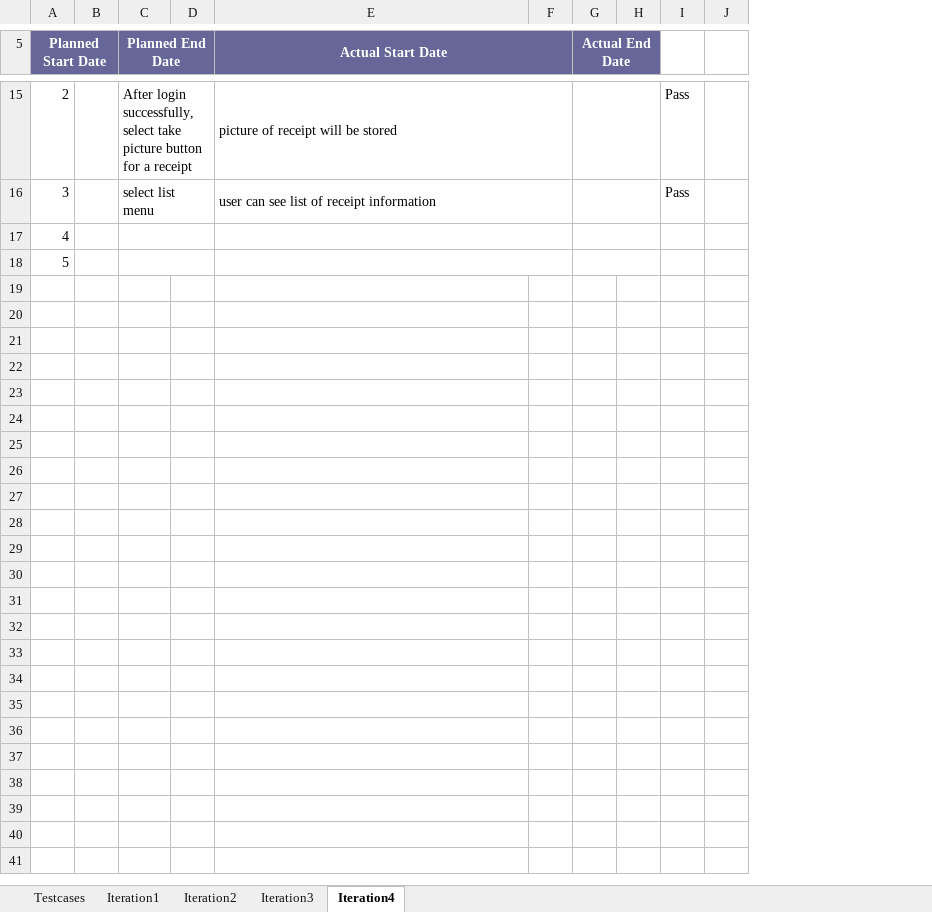
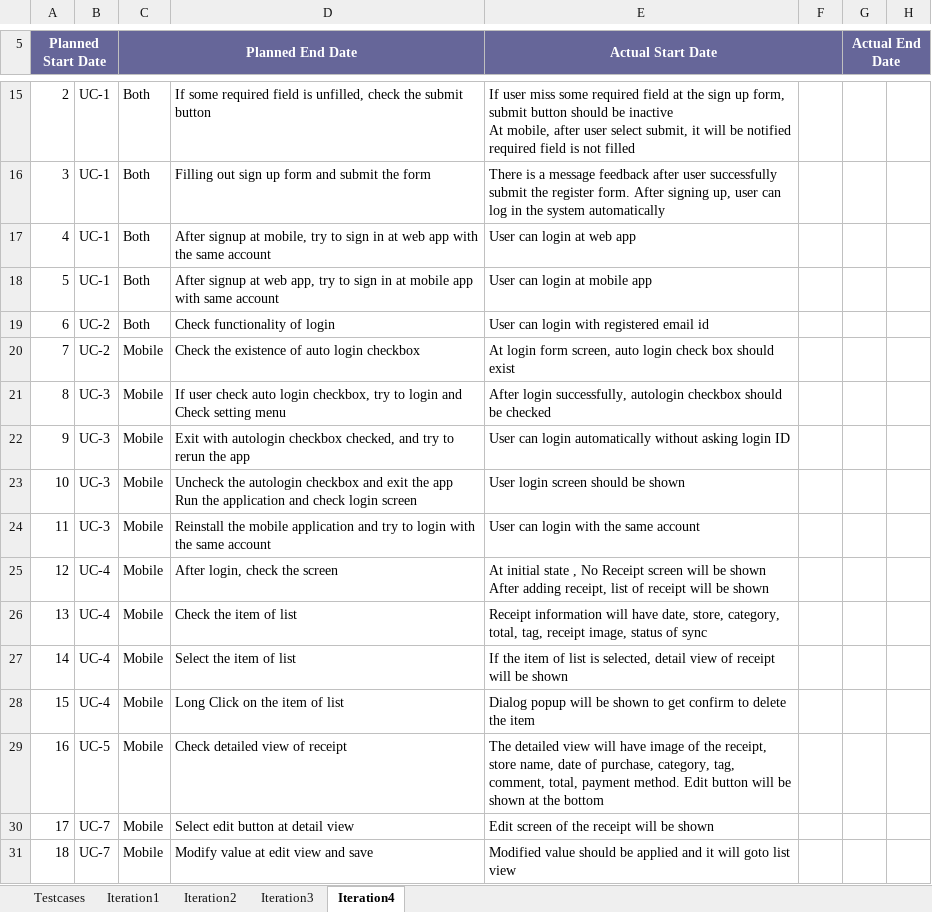
Before and after one commit to HassanNahhal/capstone, an Excel workbook: doc/Testcases.xlsx, sheet Iteration4, drawn as a sheet; only a part is shown, gaps mark what is left out; values as stored, in another font and other column widths than the file's, no borders; conditional formats not drawn; removed rows and columns are numbered as before the commit, all else as after; ↵ is a line break in a cell; the diff covers the shown part only; the diff names each change by its address in the sheet, - before the commit and + after, or states it on an @@ line.

```diff
--- a/doc/Testcases.xlsx (sheet Iteration4)
+++ b/doc/Testcases.xlsx (sheet Iteration4)
-column B, empty
+column B, rows 15-18: all UC-1
-column D, empty
+column D, rows 15-18: If some required field is unfilled, check the submit button | Filling out sign up form and submit the form | After signup at mobile, try to sign in at web app with the same account | After signup at web app, try to sign in at mobile app with same account
-column H, empty
-column I, rows 15-16: Pass | Pass
-G5:H5 merged
+G5:H5 merged
-H5 fill: none
+H5 fill: #666699
-C15 (Planned End Date): After login successfully, select take picture button for a receipt
+C15 (Planned End Date): Both
-C15:D15 merged
-E15 (Actual Start Date): picture of receipt will be stored
+E15 (Actual Start Date): If user miss some required field at the sign up form, submit button should be inactive ↵ At mobile, after user select submit, it will be notified required field is not filled
-E15:F15 merged
-G15:H15 merged
-C16 (Planned End Date): select list menu
+C16 (Planned End Date): Both
-C16:D16 merged
-E16 (Actual Start Date): user can see list of receipt information
+E16 (Actual Start Date): There is a message feedback after user successfully submit the register form. After signing up, user can log in the system automatically
-E16:F16 merged
-G16:H16 merged
-C17:C18 (Planned End Date): (empty)
+C17:C18 (Planned End Date): Both
-C17:D17 merged
-E17 (Actual Start Date): (empty)
+E17 (Actual Start Date): User can login at web app
-E17:F17 merged
-G17:H17 merged
-C18:D18 merged
-E18 (Actual Start Date): (empty)
+E18 (Actual Start Date): User can login at mobile app
-E18:F18 merged
-G18:H18 merged
+row 19: 6 | UC-2 | Both | Check functionality of login | User can login with registered email id
+row 20: 7 | UC-2 | Mobile | Check the existence of auto login checkbox | At login form screen, auto login check box should exist
+row 21: 8 | UC-3 | Mobile | If user check auto login checkbox, try to login and Check setting menu | After login successfully, autologin checkbox should be checked
+row 22: 9 | UC-3 | Mobile | Exit with autologin checkbox checked, and try to rerun the app | User can login automatically without asking login ID
+row 23: 10 | UC-3 | Mobile | Uncheck the autologin checkbox and exit the app ↵ Run the application and check login screen | User login screen should be shown
+row 24: 11 | UC-3 | Mobile | Reinstall the mobile application and try to login with the same account | User can login with the same account
+row 25: 12 | UC-4 | Mobile | After login, check the screen | At initial state , No Receipt screen will be shown ↵ After adding receipt, list of receipt will be shown
+row 26: 13 | UC-4 | Mobile | Check the item of list | Receipt information will have date, store, category, total, tag, receipt image, status of sync
+row 27: 14 | UC-4 | Mobile | Select the item of list | If the item of list is selected, detail view of receipt will be shown
+row 28: 15 | UC-4 | Mobile | Long Click on the item of list | Dialog popup will be shown to get confirm to delete the item
+row 29: 16 | UC-5 | Mobile | Check detailed view of receipt | The detailed view will have image of the receipt, store name, date of purchase, category, tag, comment, total, payment method. Edit button will be shown at the bottom
+row 30: 17 | UC-7 | Mobile | Select edit button at detail view | Edit screen of the receipt will be shown
+row 31: 18 | UC-7 | Mobile | Modify value at edit view and save | Modified value should be applied and it will goto list view
```
Also changed, not shown: 15 added rows, 1 removed row, 7 edited cells, cell formats and merged cells elsewhere in this sheet, sheet Iteration2, sheet Iteration3, sheet Iteration1, sheet Testcases, 2 other files.
